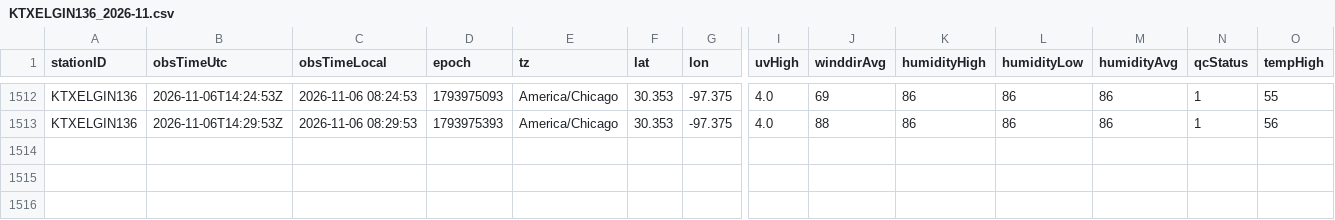
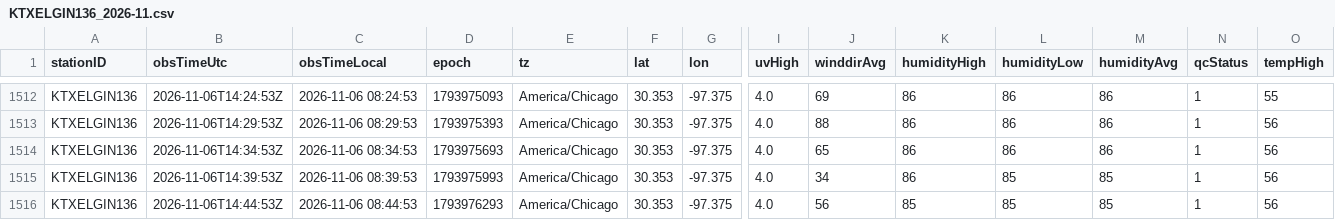
Before and after one commit to derrikidennis/scattered-showers, a CSV file: assets/readings/KTXELGIN136_2026-11.csv, drawn as a sheet; only a part is shown, gaps mark what is left out; rows hold the shown columns only; the diff names each change by its address in the sheet, - before the commit and + after, or states it on an @@ line.

```diff
--- a/assets/readings/KTXELGIN136_2026-11.csv
+++ b/assets/readings/KTXELGIN136_2026-11.csv
+row 1514: KTXELGIN136 | 2026-11-06T14:34:53Z | 2026-11-06 08:34:53 | 1793975693 | America/Chicago | 30.353 | -97.375 | 4.0 | 65 | 86 | 86 | 86 | 1 | 56
+row 1515: KTXELGIN136 | 2026-11-06T14:39:53Z | 2026-11-06 08:39:53 | 1793975993 | America/Chicago | 30.353 | -97.375 | 4.0 | 34 | 86 | 85 | 85 | 1 | 56
+row 1516: KTXELGIN136 | 2026-11-06T14:44:53Z | 2026-11-06 08:44:53 | 1793976293 | America/Chicago | 30.353 | -97.375 | 4.0 | 56 | 85 | 85 | 85 | 1 | 56
```
Also changed, not shown: assets/alerts/alerts_history.csv, assets/readings/IKINGS702_2026-11.csv, 4 other files.
